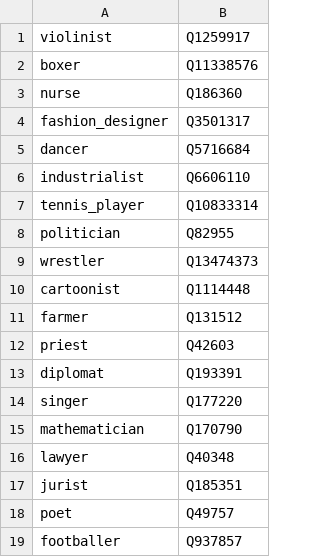
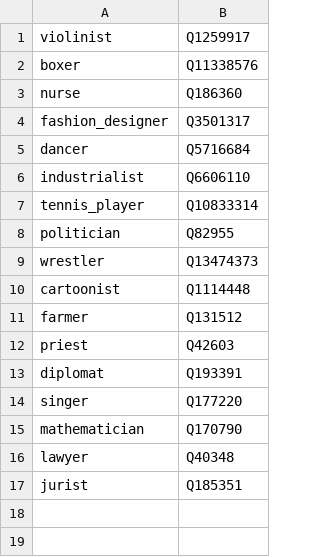
Before and after one commit to EmilPoiesz/Horn_Envelope, a CSV file: occupations.csv, drawn as a sheet.

Commit message:
Removed occupations that don't return.

```diff
--- a/occupations.csv
+++ b/occupations.csv
@@ -17,3 +17 @@ lawyer,Q40348
 jurist,Q185351
-poet,Q49757
-footballer,Q937857
```
